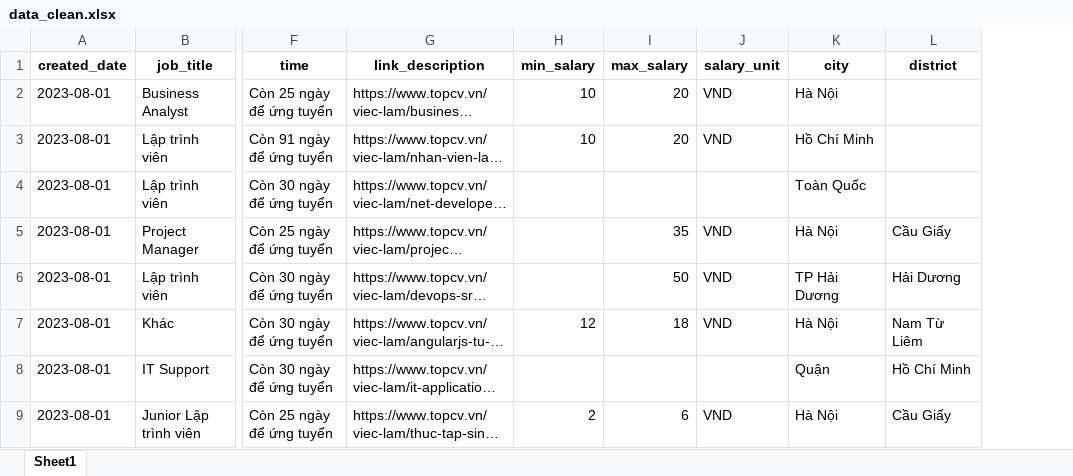
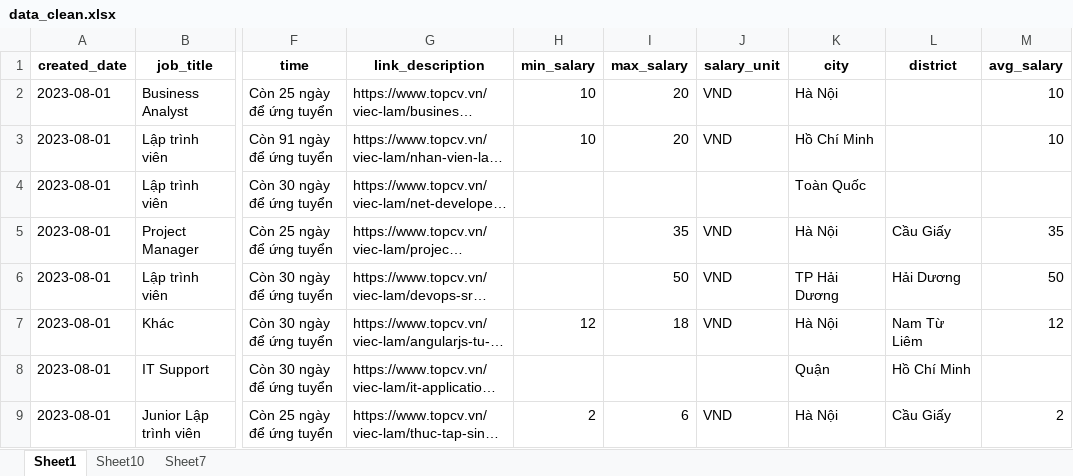
Before and after one commit to 1110200310/Demo, an Excel workbook: data_import_job/data_clean.xlsx, sheet Sheet1, drawn as a sheet; only a part is shown, gaps mark what is left out; long unchanged cells end in …; values as stored, in another font and other column widths than the file's, no borders; the diff names each change by its address in the sheet, - before the commit and + after, or states it on an @@ line.

```diff
--- a/data_import_job/data_clean.xlsx (sheet Sheet1)
+++ b/data_import_job/data_clean.xlsx (sheet Sheet1)
+sheet tab: Sheet10
+sheet tab: Sheet7
+column M (avg_salary), rows 2-9: 10 | 10 |  | 35 | 50 | 12 |  | 2
```
Also changed, not shown: charts or pictures.
